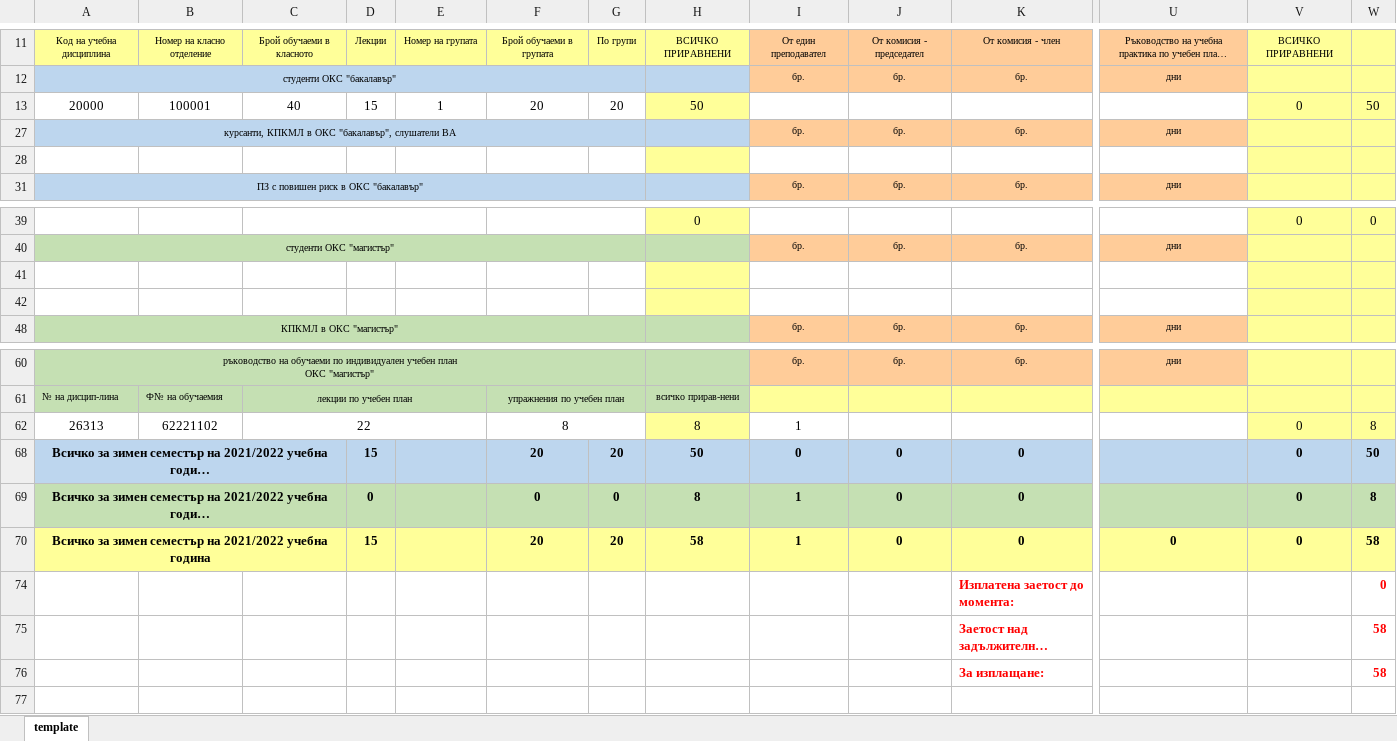
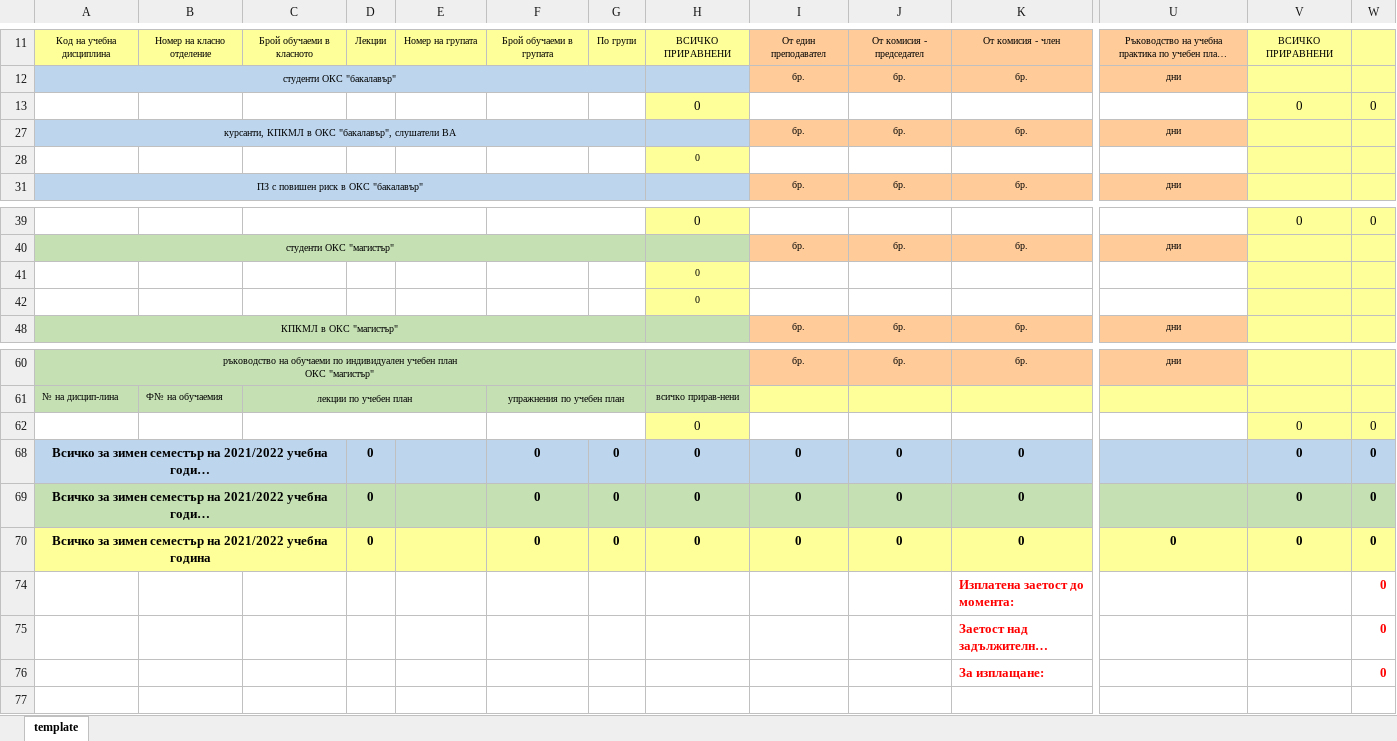
Before and after one commit to nikolaizhnikolov/NVNA-Schedule-Exporter, an Excel workbook: assets/template.xlsx, sheet template, drawn as a sheet; only a part is shown, gaps mark what is left out; long unchanged cells end in …; values as stored, in another font and other column widths than the file's, no borders; conditional formats not drawn; removed rows and columns are numbered as before the commit, all else as after; rows hold the shown columns only; the diff names each change by its address in the sheet, - before the commit and + after, or states it on an @@ line.

Commit message:
Add all data to exports

```diff
--- a/assets/template.xlsx (sheet template)
+++ b/assets/template.xlsx (sheet template)
-row 13: 20000 | 100001 | 40 | 15 | 1 | 20 | 20 | 50 |  |  |  |  | 0 | 50
+row 13:  |  |  |  |  |  |  | 0 |  |  |  |  | 0 | 0
-H28: (empty)
+H28: 0
-H41:H42: (empty)
+H41:H42: 0
-row 62: 26313 | 62221102 | 22 |  |  | 8 |  | 8 | 1 |  |  |  | 0 | 8
+row 62:  |  |  |  |  |  |  | 0 |  |  |  |  | 0 | 0
-D68: 15
+D68: 0
-F68: 20
+F68: 0
-G68: 20
+G68: 0
-H68: 50
+H68: 0
-W68: 50
+W68: 0
-H69: 8
+H69: 0
-I69:I70: 1
+I69:I70: 0
-W69: 8
+W69: 0
-D70: 15
+D70: 0
-F70: 20
+F70: 0
-G70: 20
+G70: 0
-H70: 58
+H70: 0
-W70: 58
+W70: 0
-W75:W76: 58
+W75:W76: 0
```
Also changed, not shown: 2 other files.
